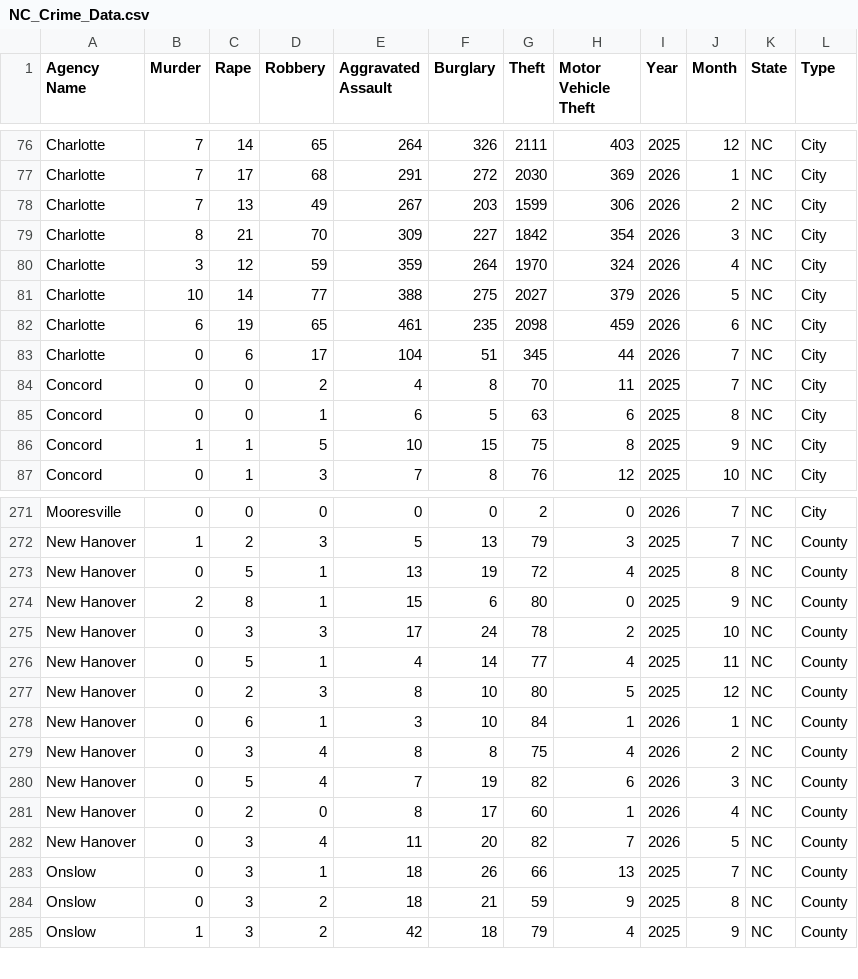
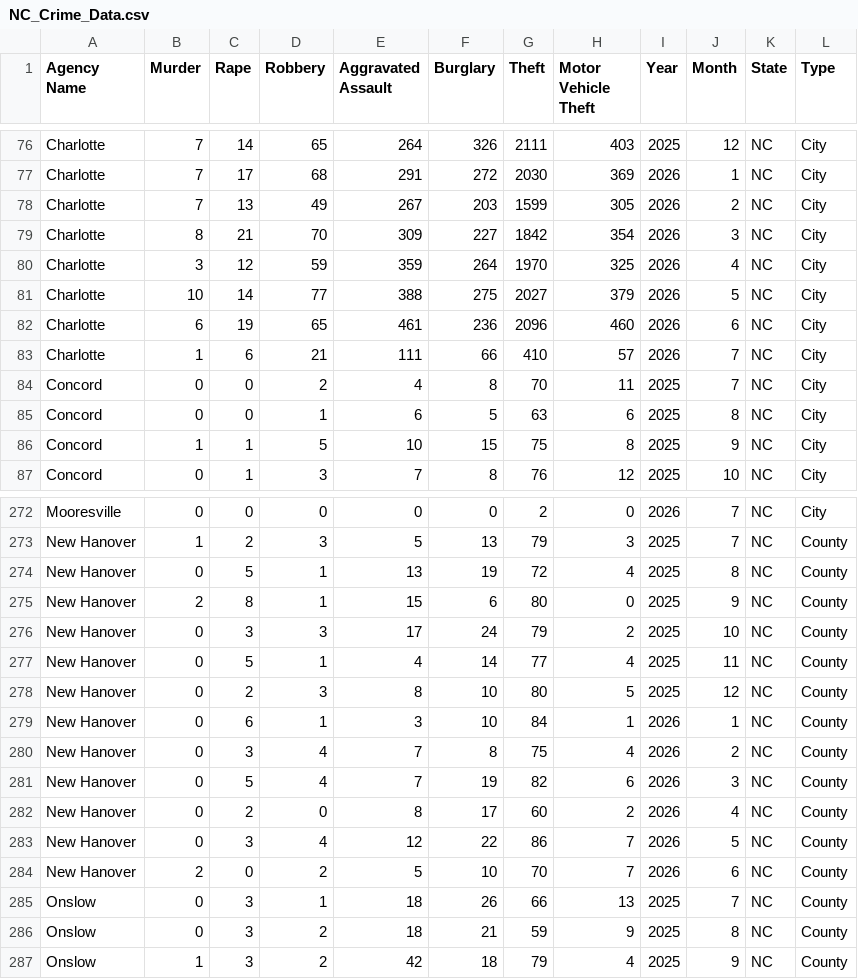
Before and after one commit to AH-Datalytics/nc-crime-output, a CSV file: NC_Crime_Data.csv, drawn as a sheet; only a part is shown, gaps mark what is left out; the diff covers the shown part only.

```diff
--- a/NC_Crime_Data.csv
+++ b/NC_Crime_Data.csv
@@ -77,8 +77,8 @@ Charlotte,7,14,65,264,326,2111,403,2025,12,NC,City
 Charlotte,7,17,68,291,272,2030,369,2026,1,NC,City
-Charlotte,7,13,49,267,203,1599,306,2026,2,NC,City
+Charlotte,7,13,49,267,203,1599,305,2026,2,NC,City
 Charlotte,8,21,70,309,227,1842,354,2026,3,NC,City
-Charlotte,3,12,59,359,264,1970,324,2026,4,NC,City
+Charlotte,3,12,59,359,264,1970,325,2026,4,NC,City
 Charlotte,10,14,77,388,275,2027,379,2026,5,NC,City
-Charlotte,6,19,65,461,235,2098,459,2026,6,NC,City
-Charlotte,0,6,17,104,51,345,44,2026,7,NC,City
+Charlotte,6,19,65,461,236,2096,460,2026,6,NC,City
+Charlotte,1,6,21,111,66,410,57,2026,7,NC,City
 Concord,0,0,2,4,8,70,11,2025,7,NC,City
@@ -274,3 +275,3 @@ New Hanover,0,5,1,13,19,72,4,2025,8,NC,County
 New Hanover,2,8,1,15,6,80,0,2025,9,NC,County
-New Hanover,0,3,3,17,24,78,2,2025,10,NC,County
+New Hanover,0,3,3,17,24,79,2,2025,10,NC,County
 New Hanover,0,5,1,4,14,77,4,2025,11,NC,County
@@ -278,6 +279,7 @@ New Hanover,0,2,3,8,10,80,5,2025,12,NC,County
 New Hanover,0,6,1,3,10,84,1,2026,1,NC,County
-New Hanover,0,3,4,8,8,75,4,2026,2,NC,County
+New Hanover,0,3,4,7,8,75,4,2026,2,NC,County
 New Hanover,0,5,4,7,19,82,6,2026,3,NC,County
-New Hanover,0,2,0,8,17,60,1,2026,4,NC,County
-New Hanover,0,3,4,11,20,82,7,2026,5,NC,County
+New Hanover,0,2,0,8,17,60,2,2026,4,NC,County
+New Hanover,0,3,4,12,22,86,7,2026,5,NC,County
+New Hanover,2,0,2,5,10,70,7,2026,6,NC,County
 Onslow,0,3,1,18,26,66,13,2025,7,NC,County
```
Also changed, not shown: 1 added row and 25 edited cells elsewhere in this file.
